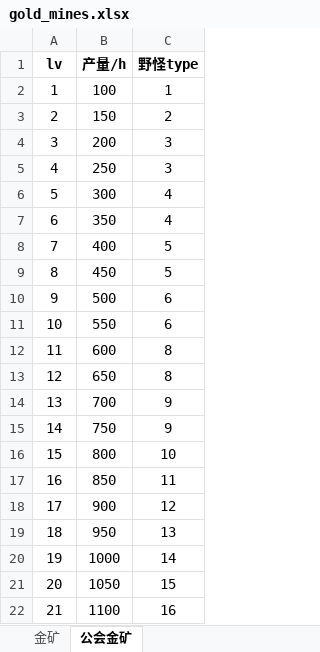
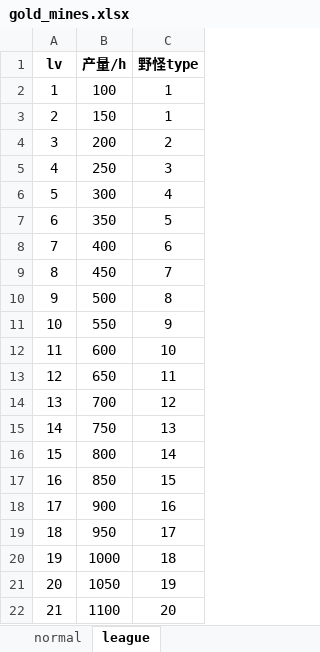
Before and after one commit to gaofeiii/Dino.game-server, an Excel workbook: const/gold_mines.xlsx, sheet league, drawn as a sheet; values as stored, in another font and other column widths than the file's, no borders; the diff names each change by its address in the sheet, - before the commit and + after, or states it on an @@ line.

```diff
--- a/const/gold_mines.xlsx (sheet league)
+++ b/const/gold_mines.xlsx (sheet league)
-sheet tab: 金矿
+sheet tab: normal
-sheet tab: 公会金矿
+sheet tab: league
-C3 (野怪type): 2
+C3 (野怪type): 1
-C4 (野怪type): 3
+C4 (野怪type): 2
-C7 (野怪type): 4
+C7 (野怪type): 5
-C8 (野怪type): 5
+C8 (野怪type): 6
-C9 (野怪type): 5
+C9 (野怪type): 7
-C10 (野怪type): 6
+C10 (野怪type): 8
-C11 (野怪type): 6
+C11 (野怪type): 9
-C12 (野怪type): 8
+C12 (野怪type): 10
-C13 (野怪type): 8
+C13 (野怪type): 11
-C14 (野怪type): 9
+C14 (野怪type): 12
-C15 (野怪type): 9
+C15 (野怪type): 13
-C16 (野怪type): 10
+C16 (野怪type): 14
-C17 (野怪type): 11
+C17 (野怪type): 15
-C18 (野怪type): 12
+C18 (野怪type): 16
-C19 (野怪type): 13
+C19 (野怪type): 17
-C20 (野怪type): 14
+C20 (野怪type): 18
-C21 (野怪type): 15
+C21 (野怪type): 19
-C22 (野怪type): 16
+C22 (野怪type): 20
```
Also changed, not shown: sheet normal, const/monsters.xlsx, 7 other files.
